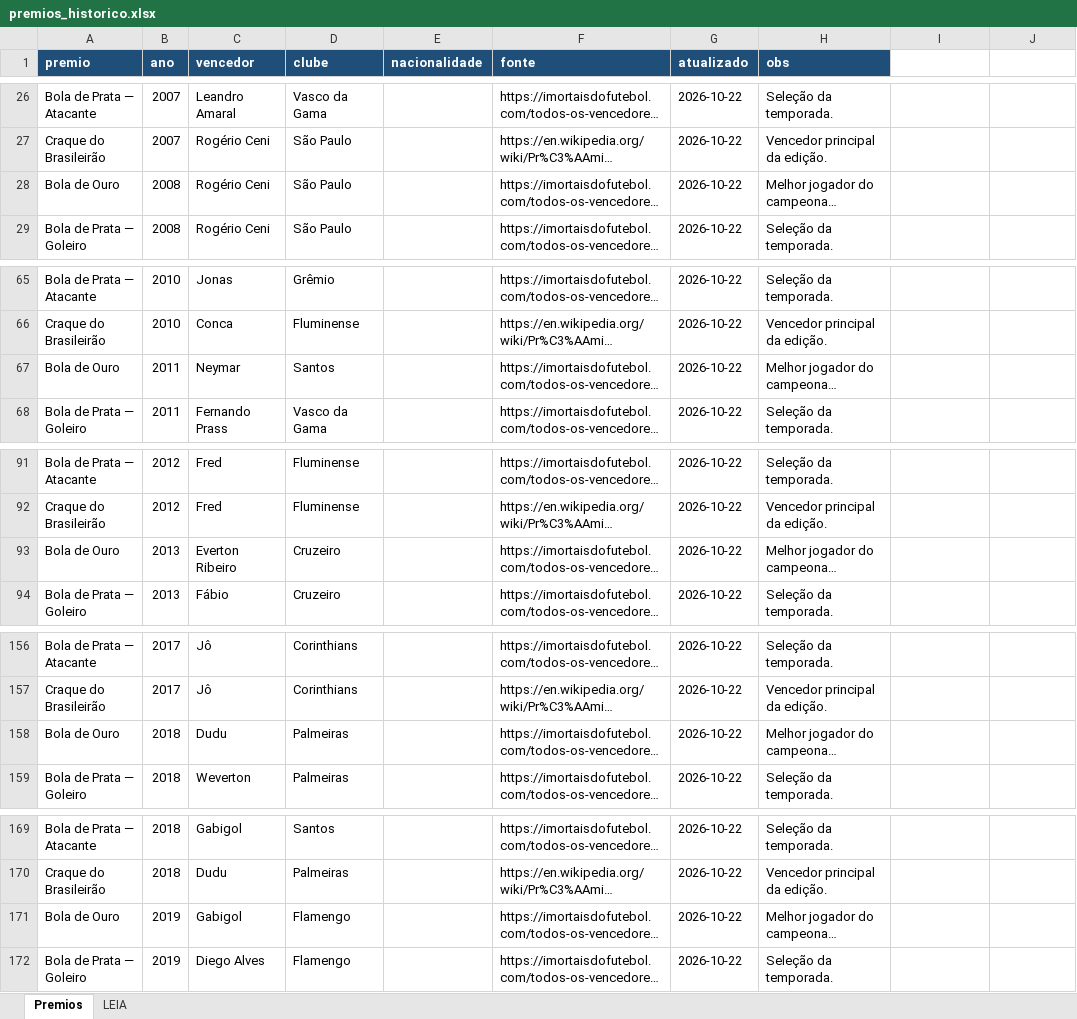
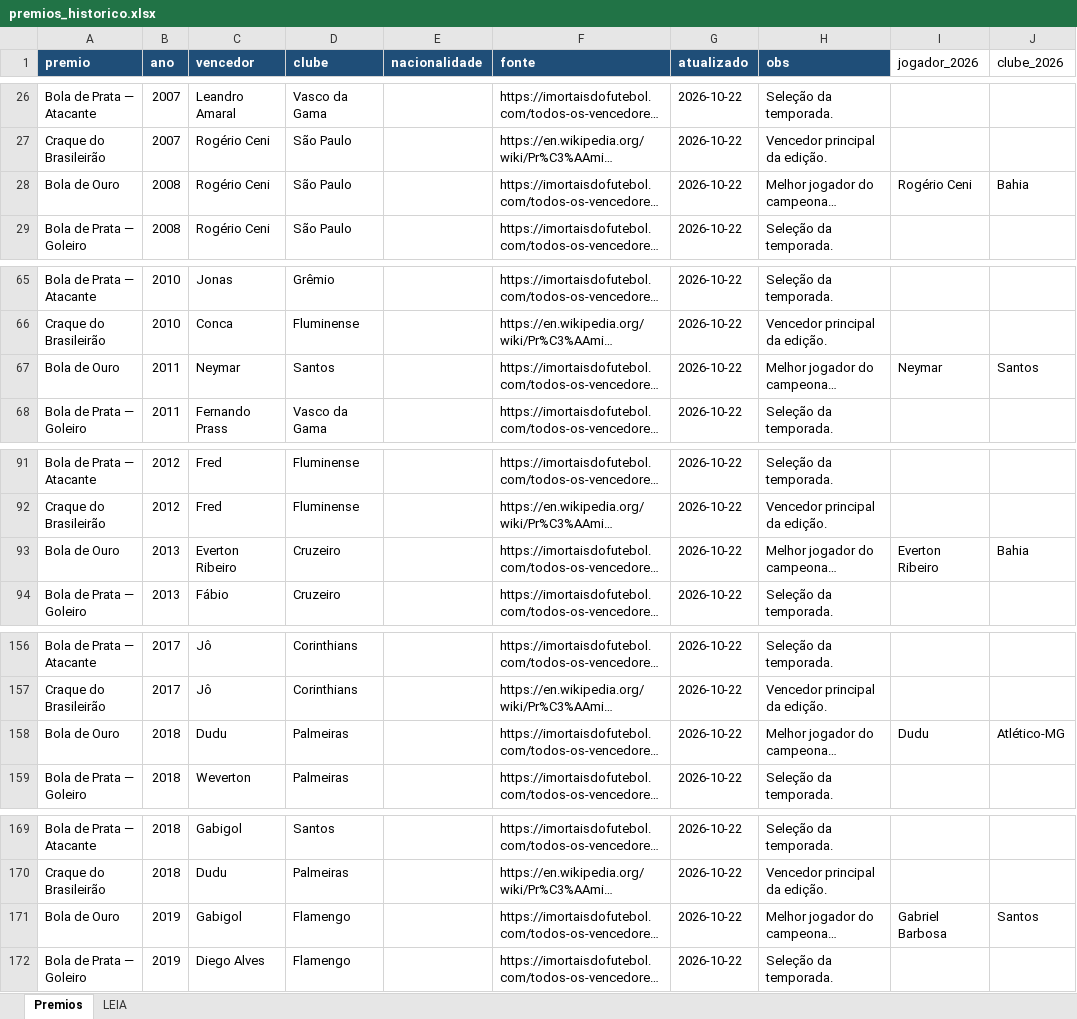
Before and after one commit to Freyakazoide/fm06-brasil-2026, an Excel workbook: data/modelos/premios_historico.xlsx, sheet Premios, drawn as a sheet; only a part is shown, gaps mark what is left out; long unchanged cells end in …; values as stored, in another font and other column widths than the file's, no borders; the diff covers the shown part only; the diff names each change by its address in the sheet, - before the commit and + after, or states it on an @@ line.

```diff
--- a/data/modelos/premios_historico.xlsx (sheet Premios)
+++ b/data/modelos/premios_historico.xlsx (sheet Premios)
-I1: (empty)
+I1: jogador_2026
-J1: (empty)
+J1: clube_2026
-I28 (jogador_2026): (empty)
+I28 (jogador_2026): Rogério Ceni
-J28 (clube_2026): (empty)
+J28 (clube_2026): Bahia
-I67 (jogador_2026): (empty)
+I67 (jogador_2026): Neymar
-J67 (clube_2026): (empty)
+J67 (clube_2026): Santos
-I93 (jogador_2026): (empty)
+I93 (jogador_2026): Everton Ribeiro
-J93 (clube_2026): (empty)
+J93 (clube_2026): Bahia
-I158 (jogador_2026): (empty)
+I158 (jogador_2026): Dudu
-J158 (clube_2026): (empty)
+J158 (clube_2026): Atlético-MG
-I171 (jogador_2026): (empty)
+I171 (jogador_2026): Gabriel Barbosa
-J171 (clube_2026): (empty)
+J171 (clube_2026): Santos
```
Also changed, not shown: 6 edited cells elsewhere in this sheet, sheet LEIA, 7 other files.
